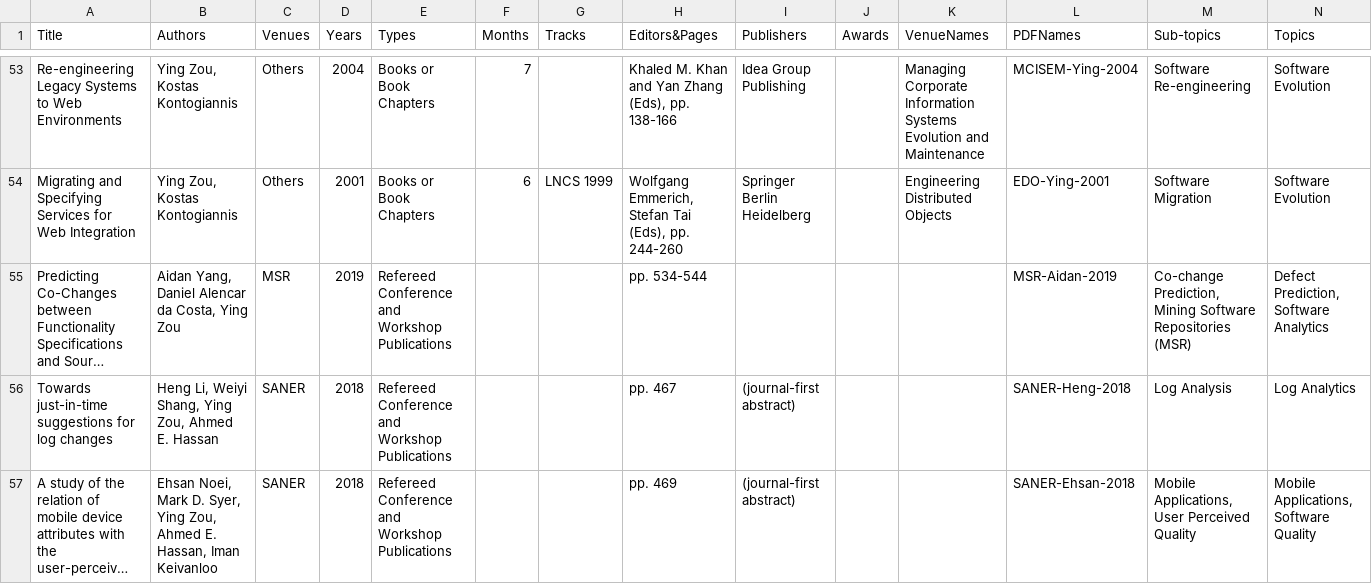
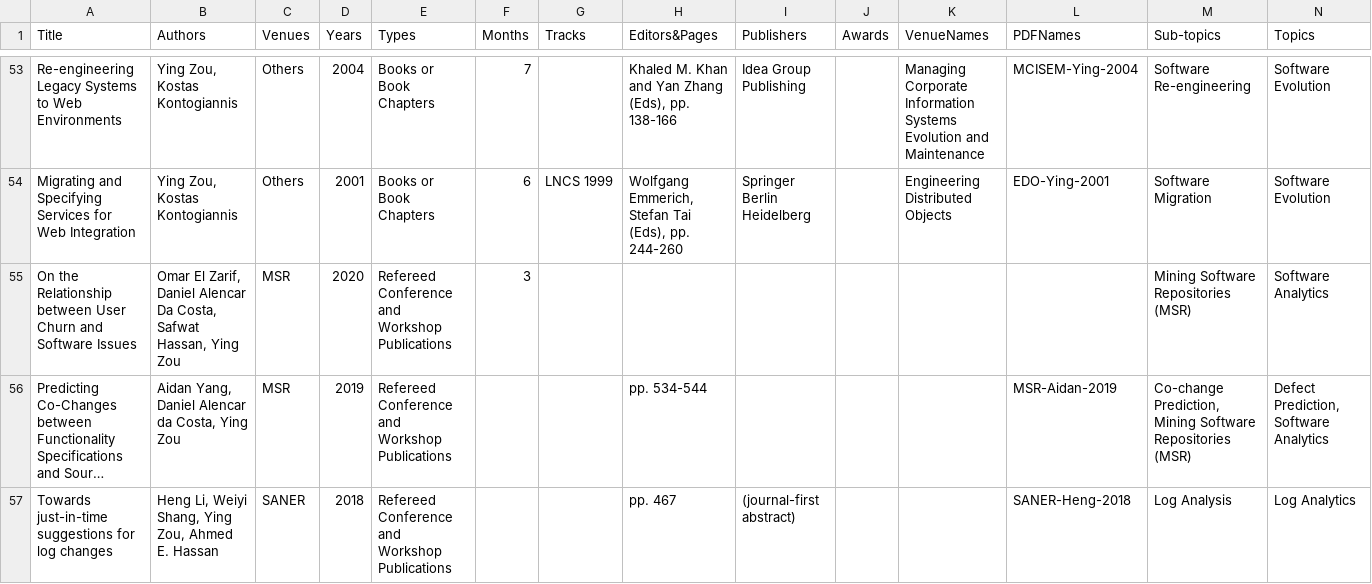
Before and after one commit to seal-queensu/seal-queensu.github.io, a CSV file: publications/PublicationList.csv, drawn as a sheet; only a part is shown, gaps mark what is left out; the shorter side is filled out with more unchanged rows; long unchanged cells end in …; rows hold the shown columns only; the diff names each change by its address in the sheet, - before the commit and + after, or states it on an @@ line.

```diff
--- a/publications/PublicationList.csv
+++ b/publications/PublicationList.csv
+row 55: On the Relationship between User Churn and Software Issues | Omar El Zarif, Daniel Alencar Da Costa, Safwat Hassan, Ying Zou | MSR | 2020 | Refereed Conference and Workshop Publications | 3 |  |  |  |  |  |  | Mining Software Repositories (MSR) | Software Analytics
```
Also changed, not shown: members/memberInfo.csv, 2 other files.
